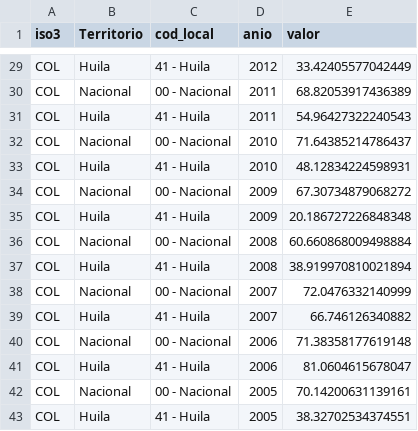
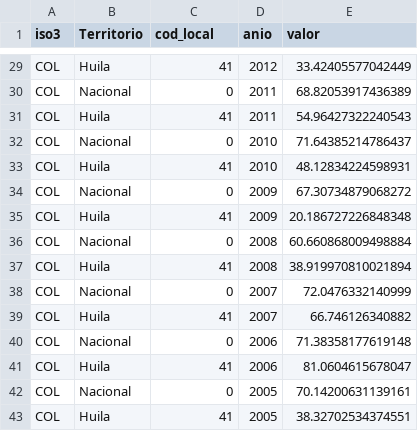
Before and after one commit to OPS-DSS/starter-local-astro, a CSV file: public/data/maternal_mortality_rate.csv, drawn as a sheet; only a part is shown, gaps mark what is left out; the diff covers the shown part only; the diff names each change by its address in the sheet, - before the commit and + after, or states it on an @@ line.

Commit message:
Sync from monorepo     Source commit: 6abdad174c12f22c405318bda10d2c3f5e613c3b     Source branch: main     Triggered by: dieg0     Package: @ops-dss/starter-local-astro

```diff
--- a/public/data/maternal_mortality_rate.csv
+++ b/public/data/maternal_mortality_rate.csv
-C29 (cod_local): 41 - Huila
+C29 (cod_local): 41
-C30 (cod_local): 00 - Nacional
+C30 (cod_local): 0
-C31 (cod_local): 41 - Huila
+C31 (cod_local): 41
-C32 (cod_local): 00 - Nacional
+C32 (cod_local): 0
-C33 (cod_local): 41 - Huila
+C33 (cod_local): 41
-C34 (cod_local): 00 - Nacional
+C34 (cod_local): 0
-C35 (cod_local): 41 - Huila
+C35 (cod_local): 41
-C36 (cod_local): 00 - Nacional
+C36 (cod_local): 0
-C37 (cod_local): 41 - Huila
+C37 (cod_local): 41
-C38 (cod_local): 00 - Nacional
+C38 (cod_local): 0
-C39 (cod_local): 41 - Huila
+C39 (cod_local): 41
-C40 (cod_local): 00 - Nacional
+C40 (cod_local): 0
-C41 (cod_local): 41 - Huila
+C41 (cod_local): 41
-C42 (cod_local): 00 - Nacional
+C42 (cod_local): 0
-C43 (cod_local): 41 - Huila
+C43 (cod_local): 41
```
Also changed, not shown: 27 edited cells elsewhere in this file, 5 other files.
